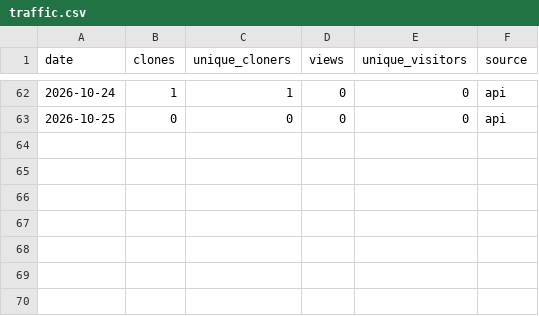
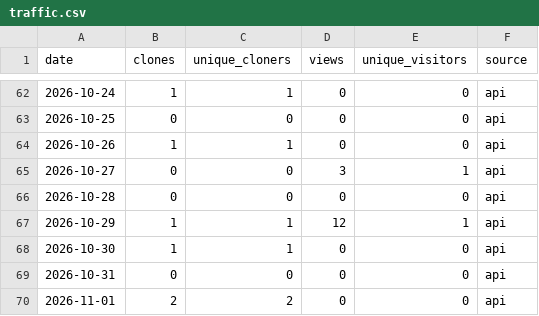
Before and after one commit to hawkaiglai/tanos, a CSV file: traffic.csv, drawn as a sheet; only a part is shown, gaps mark what is left out.

```diff
--- a/traffic.csv
+++ b/traffic.csv
@@ -63 +63,8 @@ date,clones,unique_cloners,views,unique_visitors,source
 2026-10-25,0,0,0,0,api
+2026-10-26,1,1,0,0,api
+2026-10-27,0,0,3,1,api
+2026-10-28,0,0,0,0,api
+2026-10-29,1,1,12,1,api
+2026-10-30,1,1,0,0,api
+2026-10-31,0,0,0,0,api
+2026-11-01,2,2,0,0,api
```
Also changed, not shown: paths.csv, 1 other file.
